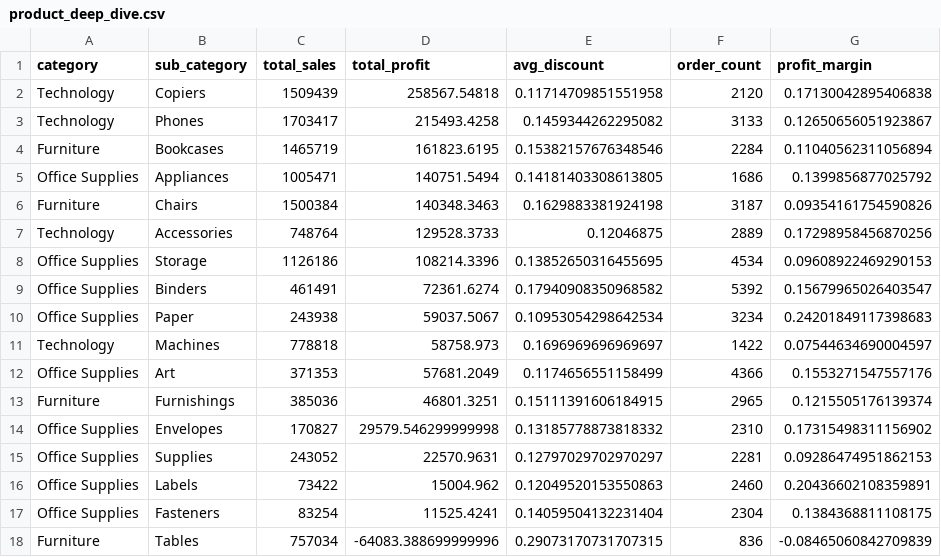
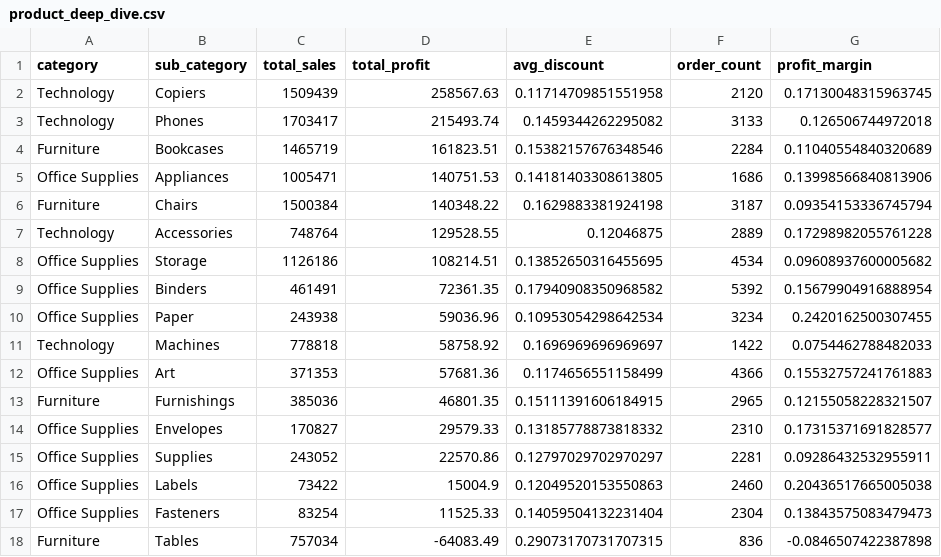
Before and after one commit to Glen0044/DATN---Phantom-Data, a CSV file: Data dự án/analytics/product_deep_dive.csv, drawn as a sheet.

```diff
--- a/Data dự án/analytics/product_deep_dive.csv
+++ b/Data dự án/analytics/product_deep_dive.csv
@@ -1,18 +1,18 @@
 category,sub_category,total_sales,total_profit,avg_discount,order_count,profit_margin
-Technology,Copiers,1509439,258567.54818,0.11714709851551958,2120,0.17130042895406838
-Technology,Phones,1703417,215493.4258,0.1459344262295082,3133,0.12650656051923867
-Furniture,Bookcases,1465719,161823.6195,0.15382157676348546,2284,0.11040562311056894
-Office Supplies,Appliances,1005471,140751.5494,0.14181403308613805,1686,0.1399856877025792
-Furniture,Chairs,1500384,140348.3463,0.1629883381924198,3187,0.09354161754590826
-Technology,Accessories,748764,129528.3733,0.12046875,2889,0.17298958456870256
-Office Supplies,Storage,1126186,108214.3396,0.13852650316455695,4534,0.09608922469290153
-Office Supplies,Binders,461491,72361.6274,0.17940908350968582,5392,0.15679965026403547
-Office Supplies,Paper,243938,59037.5067,0.10953054298642534,3234,0.24201849117398683
-Technology,Machines,778818,58758.973,0.1696969696969697,1422,0.07544634690004597
-Office Supplies,Art,371353,57681.2049,0.1174656551158499,4366,0.1553271547557176
-Furniture,Furnishings,385036,46801.3251,0.15111391606184915,2965,0.1215505176139374
-Office Supplies,Envelopes,170827,29579.546299999998,0.13185778873818332,2310,0.17315498311156902
-Office Supplies,Supplies,243052,22570.9631,0.12797029702970297,2281,0.09286474951862153
-Office Supplies,Labels,73422,15004.962,0.12049520153550863,2460,0.20436602108359891
-Office Supplies,Fasteners,83254,11525.4241,0.14059504132231404,2304,0.1384368811108175
-Furniture,Tables,757034,-64083.388699999996,0.29073170731707315,836,-0.08465060842709839
+Technology,Copiers,1509439,258567.63,0.11714709851551958,2120,0.17130048315963745
+Technology,Phones,1703417,215493.74,0.1459344262295082,3133,0.126506744972018
+Furniture,Bookcases,1465719,161823.51,0.15382157676348546,2284,0.11040554840320689
+Office Supplies,Appliances,1005471,140751.53,0.14181403308613805,1686,0.13998566840813906
+Furniture,Chairs,1500384,140348.22,0.1629883381924198,3187,0.09354153336745794
+Technology,Accessories,748764,129528.55,0.12046875,2889,0.17298982055761228
+Office Supplies,Storage,1126186,108214.51,0.13852650316455695,4534,0.09608937600005682
+Office Supplies,Binders,461491,72361.35,0.17940908350968582,5392,0.15679904916888954
+Office Supplies,Paper,243938,59036.96,0.10953054298642534,3234,0.2420162500307455
+Technology,Machines,778818,58758.92,0.1696969696969697,1422,0.0754462788482033
+Office Supplies,Art,371353,57681.36,0.1174656551158499,4366,0.15532757241761883
+Furniture,Furnishings,385036,46801.35,0.15111391606184915,2965,0.12155058228321507
+Office Supplies,Envelopes,170827,29579.33,0.13185778873818332,2310,0.17315371691828577
+Office Supplies,Supplies,243052,22570.86,0.12797029702970297,2281,0.09286432532955911
+Office Supplies,Labels,73422,15004.9,0.12049520153550863,2460,0.20436517665005038
+Office Supplies,Fasteners,83254,11525.33,0.14059504132231404,2304,0.13843575083479473
+Furniture,Tables,757034,-64083.49,0.29073170731707315,836,-0.0846507422387898
```
Also changed, not shown: Data dự án/analytics/descriptive_stats.csv, Data dự án/analytics/sales_performance.csv, 3 other files.
